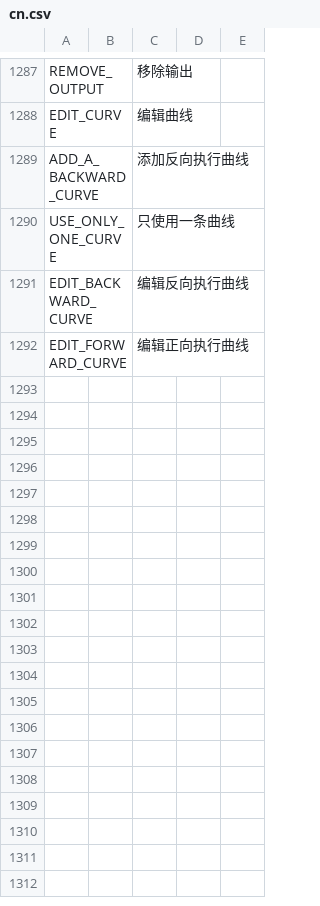
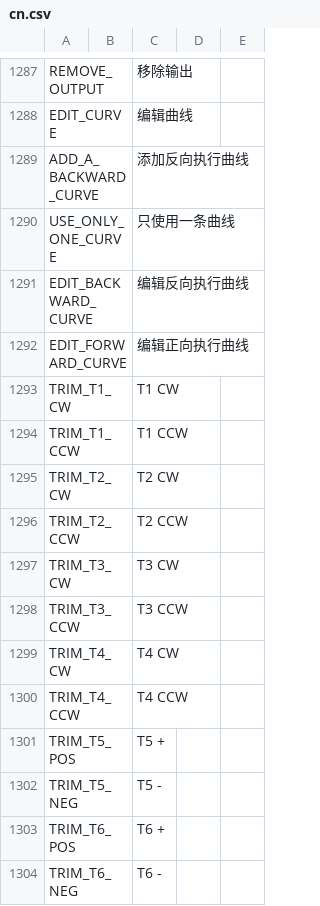
Before and after one commit to FrSkyRC/ETHOS-Feedback-Community, a CSV file: translations/ethos/cn.csv, drawn as a sheet; only a part is shown, gaps mark what is left out; the diff names each change by its address in the sheet, - before the commit and + after, or states it on an @@ line.

Commit message:
Introduce trim labels for VX10

```diff
--- a/translations/ethos/cn.csv
+++ b/translations/ethos/cn.csv
+row 1293: TRIM_T1_CW |  | T1 CW
+row 1294: TRIM_T1_CCW |  | T1 CCW
+row 1295: TRIM_T2_CW |  | T2 CW
+row 1296: TRIM_T2_CCW |  | T2 CCW
+row 1297: TRIM_T3_CW |  | T3 CW
+row 1298: TRIM_T3_CCW |  | T3 CCW
+row 1299: TRIM_T4_CW |  | T4 CW
+row 1300: TRIM_T4_CCW |  | T4 CCW
+row 1301: TRIM_T5_POS |  | T5 +
+row 1302: TRIM_T5_NEG |  | T5 -
+row 1303: TRIM_T6_POS |  | T6 +
+row 1304: TRIM_T6_NEG |  | T6 -
```
Also changed, not shown: translations/ethos/cs.csv, translations/ethos/de.csv, 15 other files.
